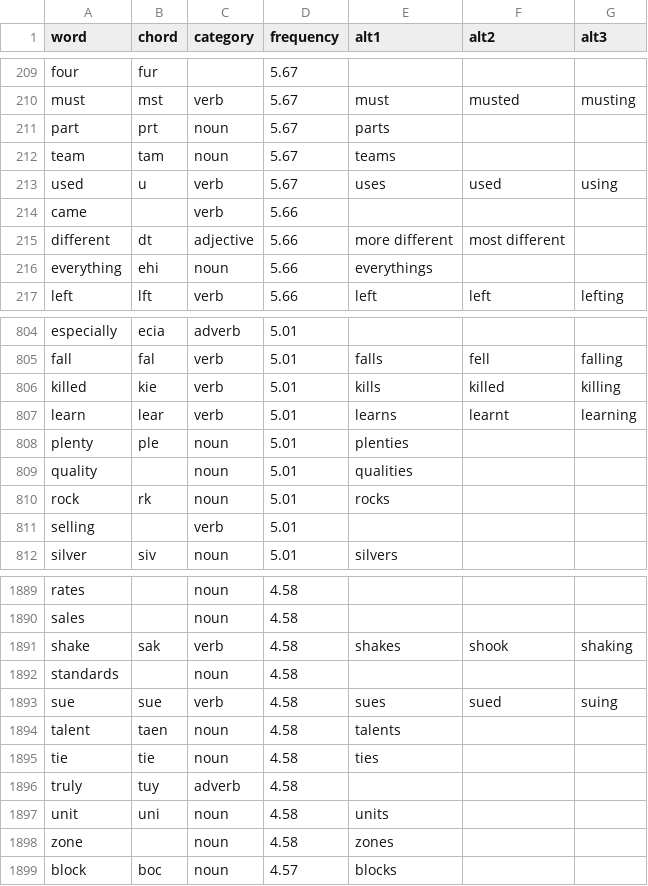
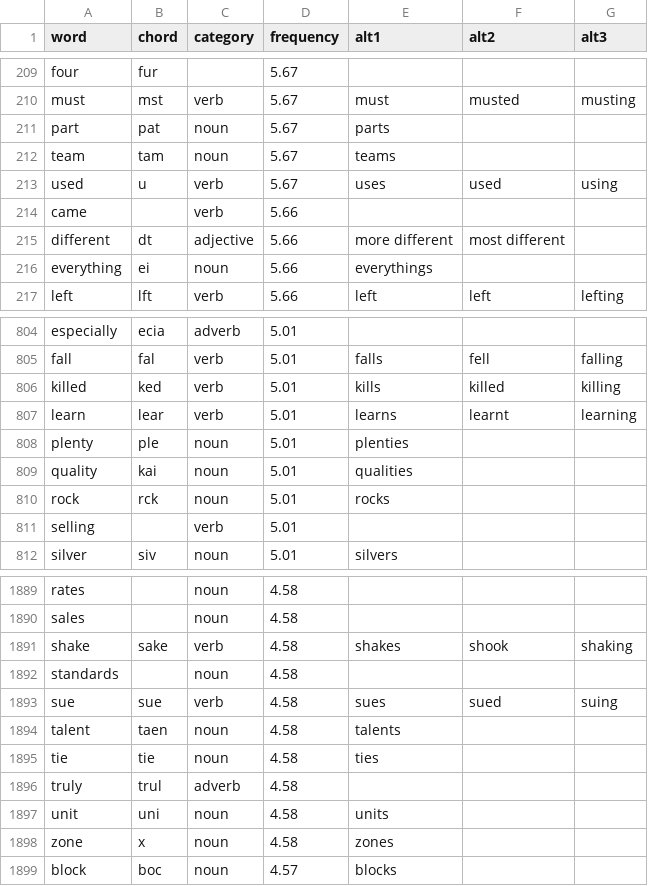
Before and after one commit to dlip/dotfiles, a CSV file: .config/chordgen/chords.csv, drawn as a sheet; only a part is shown, gaps mark what is left out; the diff covers the shown part only.

```diff
--- a/.config/chordgen/chords.csv
+++ b/.config/chordgen/chords.csv
@@ -210,3 +210,3 @@ four,fur,,5.67,,,
 must,mst,verb,5.67,must,musted,musting
-part,prt,noun,5.67,parts,,
+part,pat,noun,5.67,parts,,
 team,tam,noun,5.67,teams,,
@@ -215,3 +215,3 @@ came,,verb,5.66,,,
 different,dt,adjective,5.66,more different,most different,
-everything,ehi,noun,5.66,everythings,,
+everything,ei,noun,5.66,everythings,,
 left,lft,verb,5.66,left,left,lefting
@@ -805,7 +805,7 @@ especially,ecia,adverb,5.01,,,
 fall,fal,verb,5.01,falls,fell,falling
-killed,kie,verb,5.01,kills,killed,killing
+killed,ked,verb,5.01,kills,killed,killing
 learn,lear,verb,5.01,learns,learnt,learning
 plenty,ple,noun,5.01,plenties,,
-quality,,noun,5.01,qualities,,
-rock,rk,noun,5.01,rocks,,
+quality,kai,noun,5.01,qualities,,
+rock,rck,noun,5.01,rocks,,
 selling,,verb,5.01,,,
@@ -1890,3 +1890,3 @@ rates,,noun,4.58,,,
 sales,,noun,4.58,,,
-shake,sak,verb,4.58,shakes,shook,shaking
+shake,sake,verb,4.58,shakes,shook,shaking
 standards,,noun,4.58,,,
@@ -1895,5 +1895,5 @@ talent,taen,noun,4.58,talents,,
 tie,tie,noun,4.58,ties,,
-truly,tuy,adverb,4.58,,,
+truly,trul,adverb,4.58,,,
 unit,uni,noun,4.58,units,,
-zone,,noun,4.58,zones,,
+zone,x,noun,4.58,zones,,
 block,boc,noun,4.57,blocks,,
```
Also changed, not shown: 82 edited cells elsewhere in this file, 1 other file.
